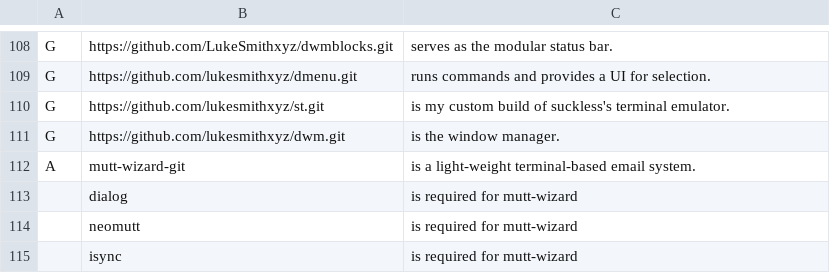
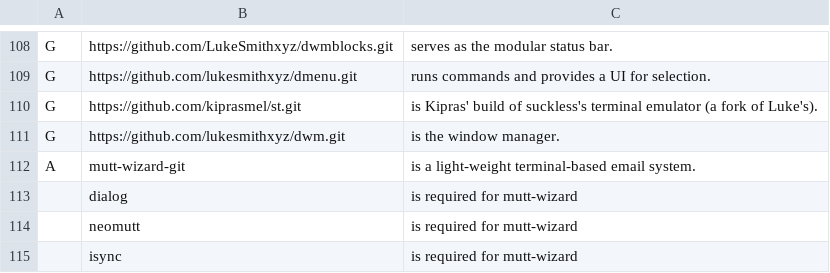
Before and after one commit to kiprasmel/LARBS, a CSV file: progs.csv, drawn as a sheet; only a part is shown, gaps mark what is left out.

```diff
--- a/progs.csv
+++ b/progs.csv
@@ -109,3 +109,3 @@ G,https://github.com/LukeSmithxyz/dwmblocks.git,"serves as the modular status ba
 G,https://github.com/lukesmithxyz/dmenu.git,"runs commands and provides a UI for selection."
-G,https://github.com/lukesmithxyz/st.git,"is my custom build of suckless's terminal emulator."
+G,https://github.com/kiprasmel/st.git,"is Kipras' build of suckless's terminal emulator (a fork of Luke's)."
 G,https://github.com/lukesmithxyz/dwm.git,"is the window manager."
```
Also changed, not shown: 5 other files.
